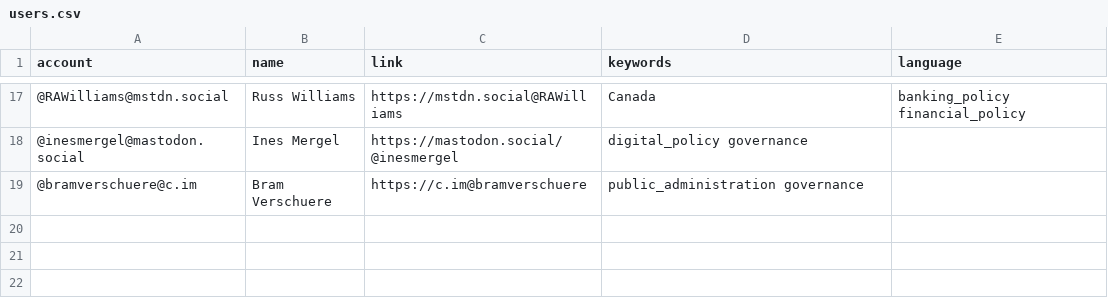
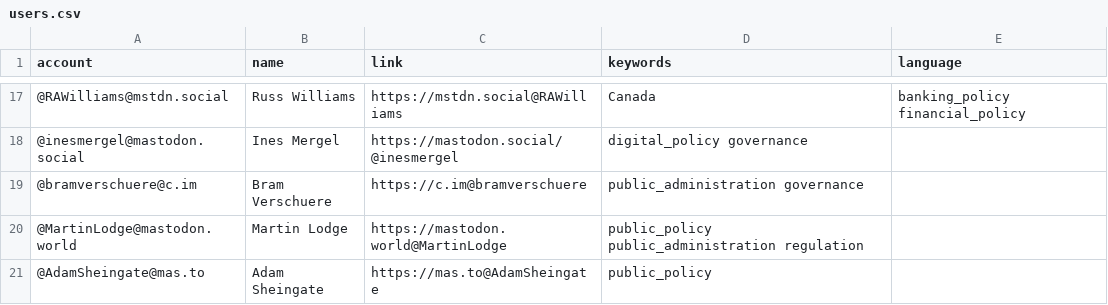
Before and after one commit to howlettm/Mastodon-Policy, a CSV file: resources/users.csv, drawn as a sheet; only a part is shown, gaps mark what is left out.

Commit message:
Update users.csv

```diff
--- a/resources/users.csv
+++ b/resources/users.csv
@@ -19 +19,3 @@ account,name,link,keywords,language
 @bramverschuere@c.im, Bram Verschuere, https://c.im@bramverschuere, public_administration governance
+@MartinLodge@mastodon.world, Martin Lodge, https://mastodon.world@MartinLodge, public_policy public_administration regulation
+@AdamSheingate@mas.to, Adam Sheingate, https://mas.to@AdamSheingate, public_policy
```
